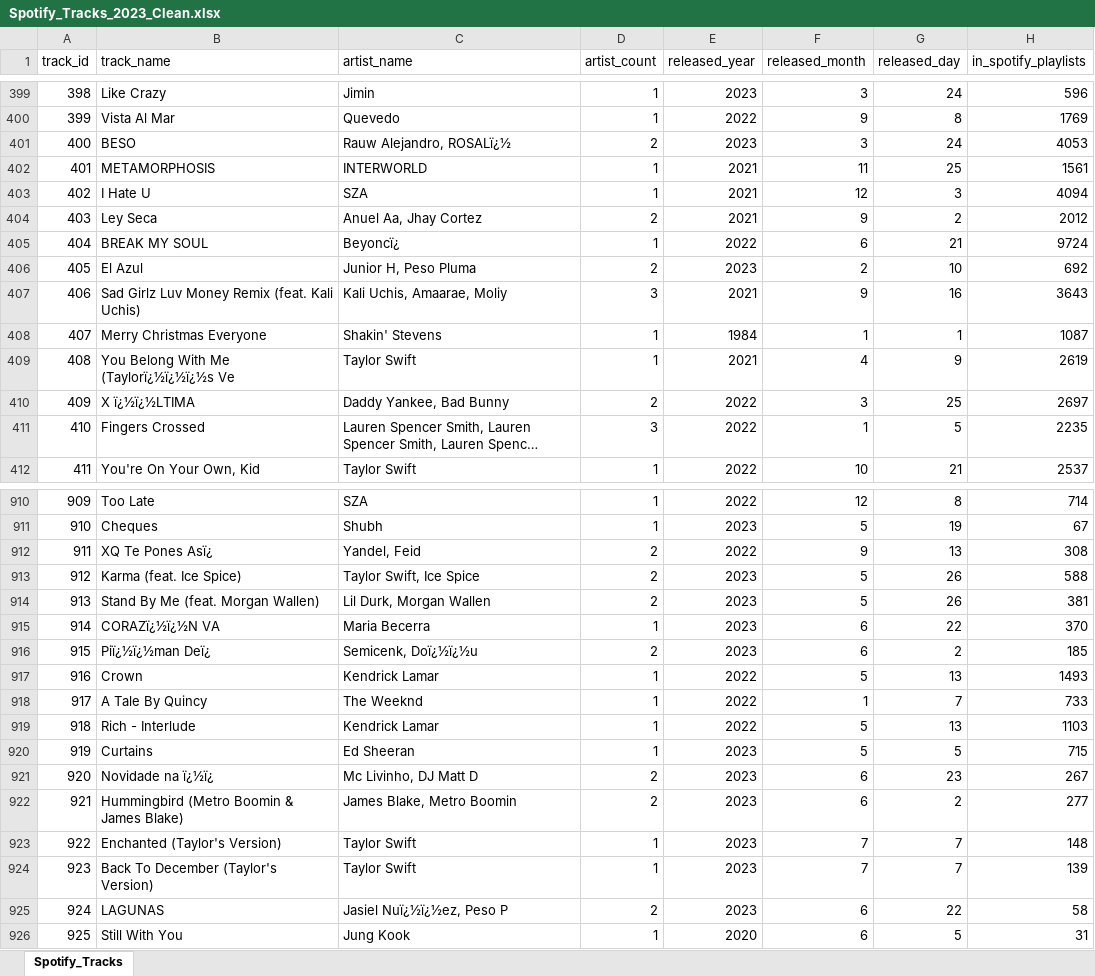
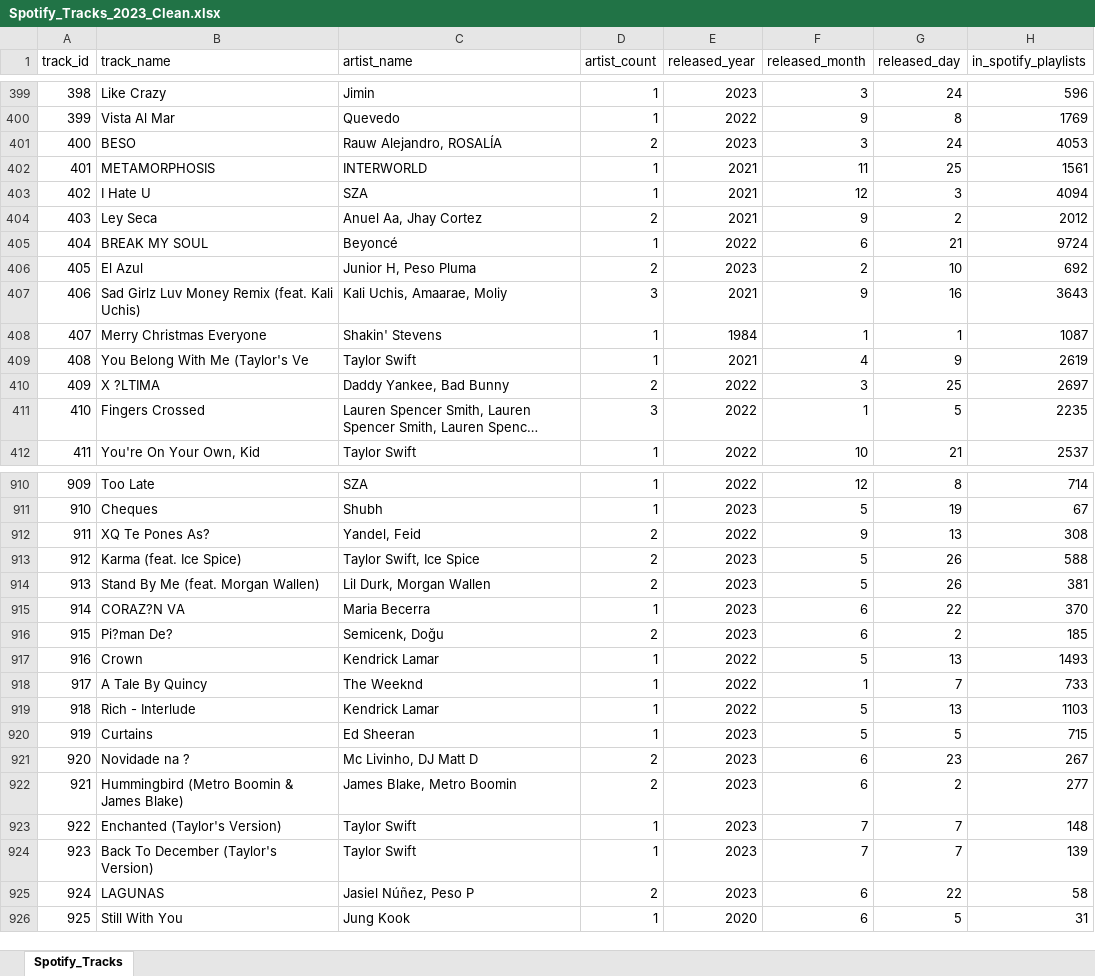
Before and after one commit to riaan06-stack/spotify-trends-dashboard-powerbi, an Excel workbook: data/Spotify_Tracks_2023_Clean.xlsx, sheet Spotify_Tracks, drawn as a sheet; only a part is shown, gaps mark what is left out; long unchanged cells end in …; values as stored, in another font and other column widths than the file's, no borders; the diff covers the shown part only; the diff names each change by its address in the sheet, - before the commit and + after, or states it on an @@ line.

Commit message:
Add dashboard images and fix names

```diff
--- a/data/Spotify_Tracks_2023_Clean.xlsx (sheet Spotify_Tracks)
+++ b/data/Spotify_Tracks_2023_Clean.xlsx (sheet Spotify_Tracks)
-C401 (artist_name): Rauw Alejandro, ROSALï¿½
+C401 (artist_name): Rauw Alejandro, ROSALÍA
-C405 (artist_name): Beyoncï¿
+C405 (artist_name): Beyoncé
-B409 (track_name): You Belong With Me (Taylorï¿½ï¿½ï¿½s Ve
+B409 (track_name): You Belong With Me (Taylor's Ve
-B410 (track_name): X ï¿½ï¿½LTIMA
+B410 (track_name): X ?LTIMA
-B912 (track_name): XQ Te Pones Asï¿
+B912 (track_name): XQ Te Pones As?
-B915 (track_name): CORAZï¿½ï¿½N VA
+B915 (track_name): CORAZ?N VA
-B916 (track_name): Piï¿½ï¿½man Deï¿
+B916 (track_name): Pi?man De?
-C916 (artist_name): Semicenk, Doï¿½ï¿½u
+C916 (artist_name): Semicenk, Doğu
-B921 (track_name): Novidade na ï¿½ï¿
+B921 (track_name): Novidade na ?
-C925 (artist_name): Jasiel Nuï¿½ï¿½ez, Peso P
+C925 (artist_name): Jasiel Núñez, Peso P
```
Also changed, not shown: 104 edited cells elsewhere in this sheet, 9 other files.
